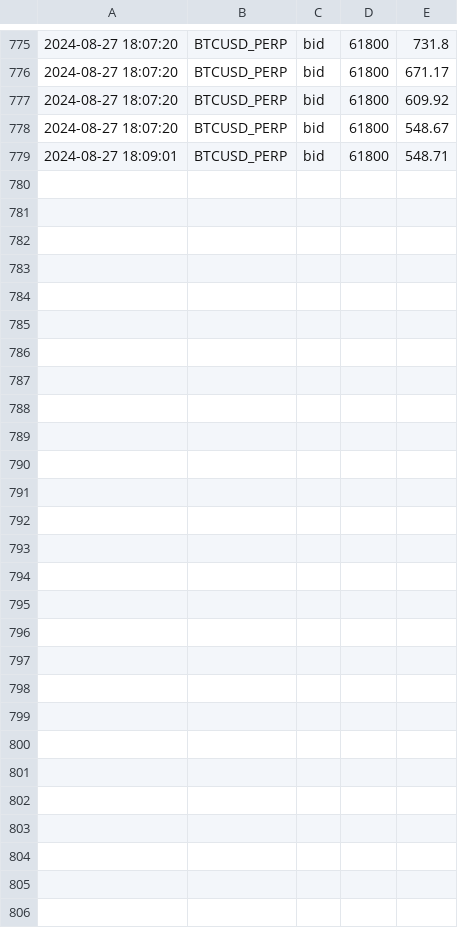
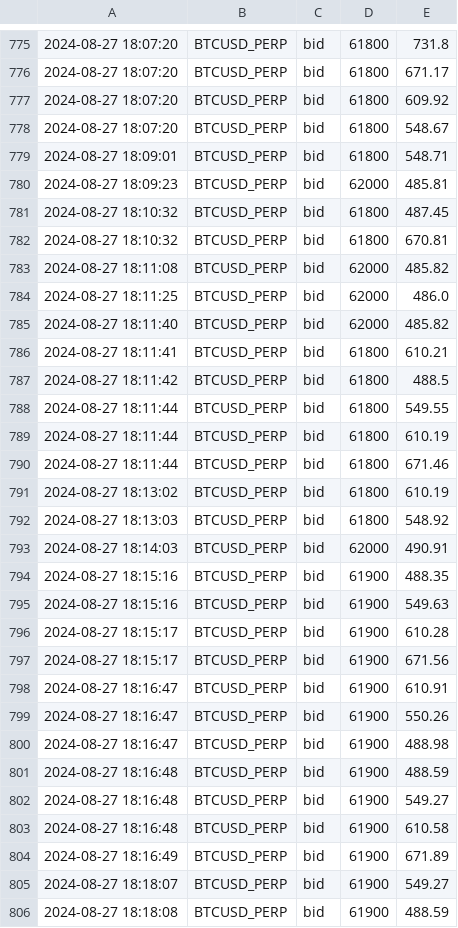
Before and after one commit to caotuanvu123/ob-btc-future, a CSV file: csv/futures/future_order_book_btcusdt_2024-08-27.csv, drawn as a sheet; only a part is shown, gaps mark what is left out.

```diff
--- a/csv/futures/future_order_book_btcusdt_2024-08-27.csv
+++ b/csv/futures/future_order_book_btcusdt_2024-08-27.csv
@@ -779 +779,28 @@
 2024-08-27 18:09:01,BTCUSD_PERP,bid,61800,548.71
+2024-08-27 18:09:23,BTCUSD_PERP,bid,62000,485.81
+2024-08-27 18:10:32,BTCUSD_PERP,bid,61800,487.45
+2024-08-27 18:10:32,BTCUSD_PERP,bid,61800,670.81
+2024-08-27 18:11:08,BTCUSD_PERP,bid,62000,485.82
+2024-08-27 18:11:25,BTCUSD_PERP,bid,62000,486.0
+2024-08-27 18:11:40,BTCUSD_PERP,bid,62000,485.82
+2024-08-27 18:11:41,BTCUSD_PERP,bid,61800,610.21
+2024-08-27 18:11:42,BTCUSD_PERP,bid,61800,488.5
+2024-08-27 18:11:44,BTCUSD_PERP,bid,61800,549.55
+2024-08-27 18:11:44,BTCUSD_PERP,bid,61800,610.19
+2024-08-27 18:11:44,BTCUSD_PERP,bid,61800,671.46
+2024-08-27 18:13:02,BTCUSD_PERP,bid,61800,610.19
+2024-08-27 18:13:03,BTCUSD_PERP,bid,61800,548.92
+2024-08-27 18:14:03,BTCUSD_PERP,bid,62000,490.91
+2024-08-27 18:15:16,BTCUSD_PERP,bid,61900,488.35
+2024-08-27 18:15:16,BTCUSD_PERP,bid,61900,549.63
+2024-08-27 18:15:17,BTCUSD_PERP,bid,61900,610.28
+2024-08-27 18:15:17,BTCUSD_PERP,bid,61900,671.56
+2024-08-27 18:16:47,BTCUSD_PERP,bid,61900,610.91
+2024-08-27 18:16:47,BTCUSD_PERP,bid,61900,550.26
+2024-08-27 18:16:47,BTCUSD_PERP,bid,61900,488.98
+2024-08-27 18:16:48,BTCUSD_PERP,bid,61900,488.59
+2024-08-27 18:16:48,BTCUSD_PERP,bid,61900,549.27
+2024-08-27 18:16:48,BTCUSD_PERP,bid,61900,610.58
+2024-08-27 18:16:49,BTCUSD_PERP,bid,61900,671.89
+2024-08-27 18:18:07,BTCUSD_PERP,bid,61900,549.27
+2024-08-27 18:18:08,BTCUSD_PERP,bid,61900,488.59
```
Also changed, not shown: 2 other files.
